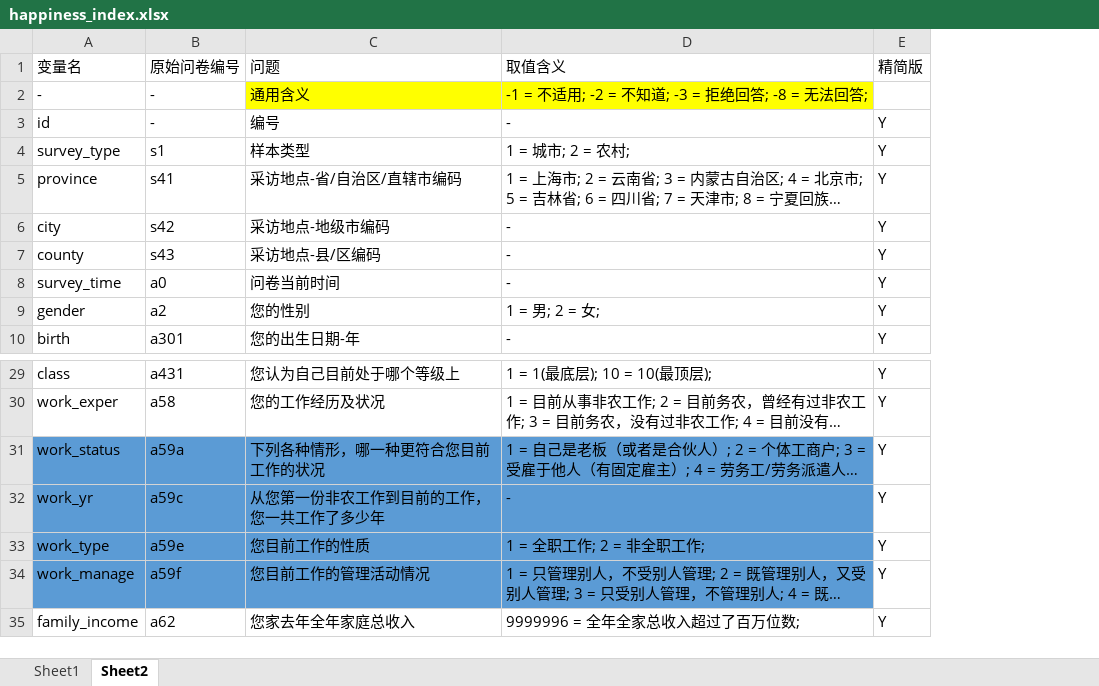
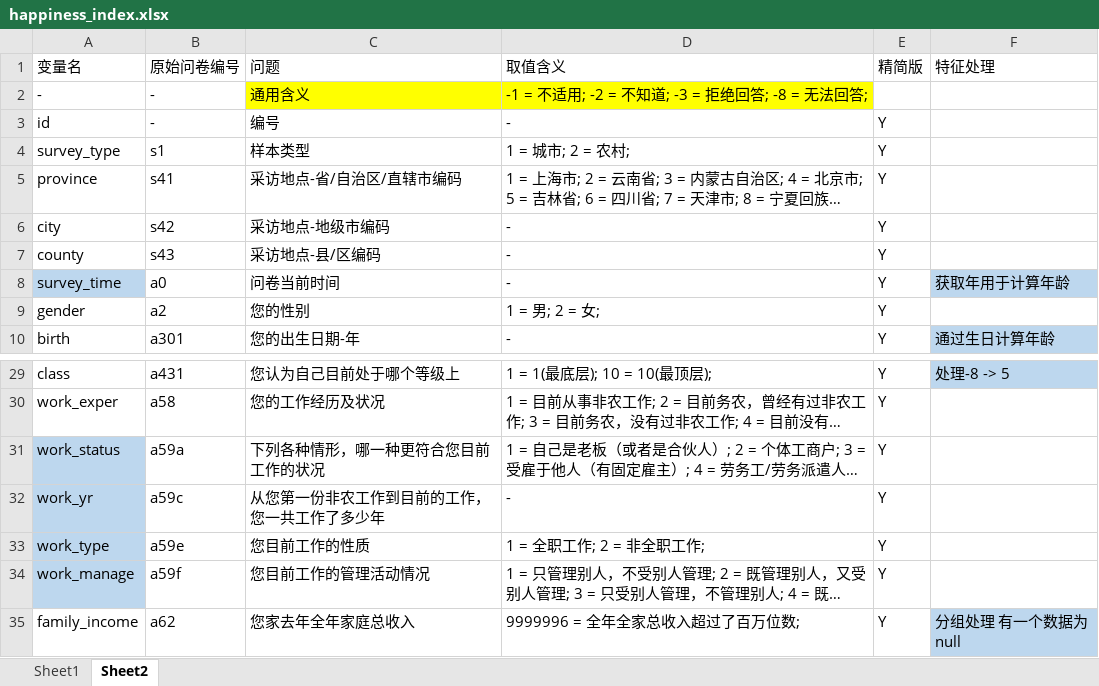
Before and after one commit to quaintclever/Tianchi-Smallwhite, an Excel workbook: happiness/data/happiness_index.xlsx, sheet Sheet2, drawn as a sheet; only a part is shown, gaps mark what is left out; long unchanged cells end in …; values as stored, in another font and other column widths than the file's, no borders; the diff names each change by its address in the sheet, - before the commit and + after, or states it on an @@ line.

```diff
--- a/happiness/data/happiness_index.xlsx (sheet Sheet2)
+++ b/happiness/data/happiness_index.xlsx (sheet Sheet2)
+column F (特征处理), rows 8-10: 获取年用于计算年龄 |  | 通过生日计算年龄; rows 29-35: 处理-8 -> 5 |  |  |  |  |  | 分组处理 有一个数据为null
-A8 fill: none
+A8 fill: #BDD7EE
-A31:A34 fill: #5B9BD5
+A31:A34 fill: #BDD7EE
-B31:D34 fill: #5B9BD5
+B31:D34 fill: none
```
Also changed, not shown: 2 other files.
